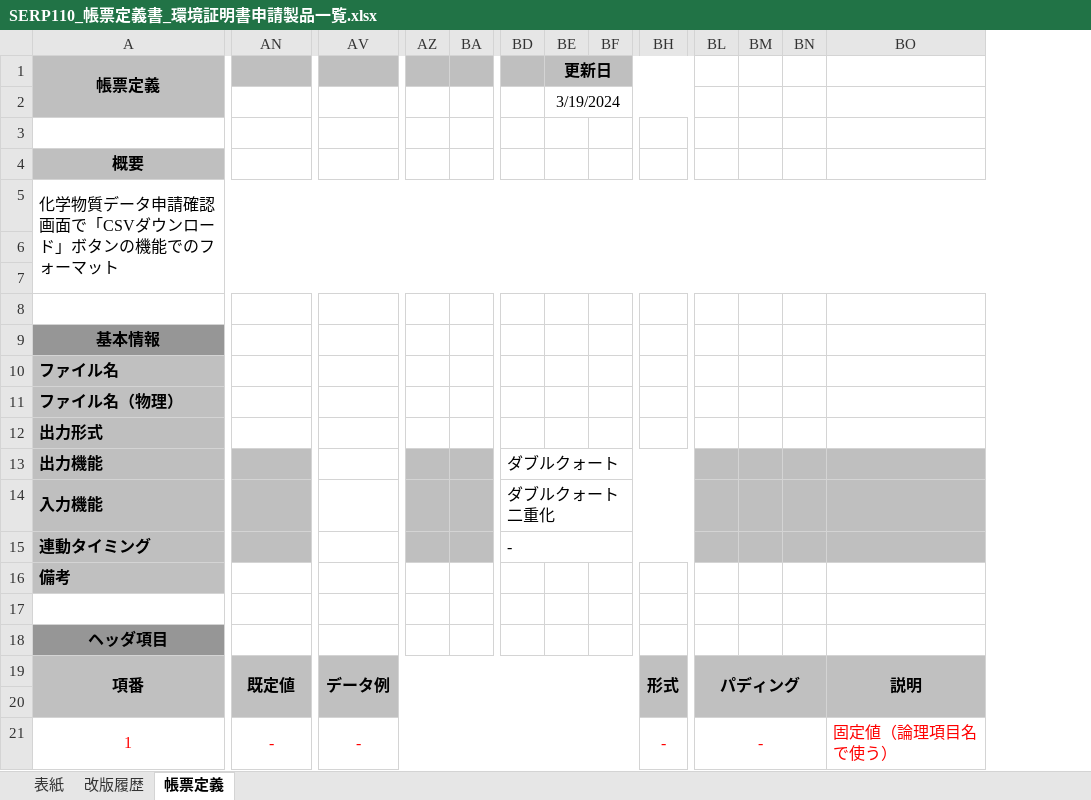
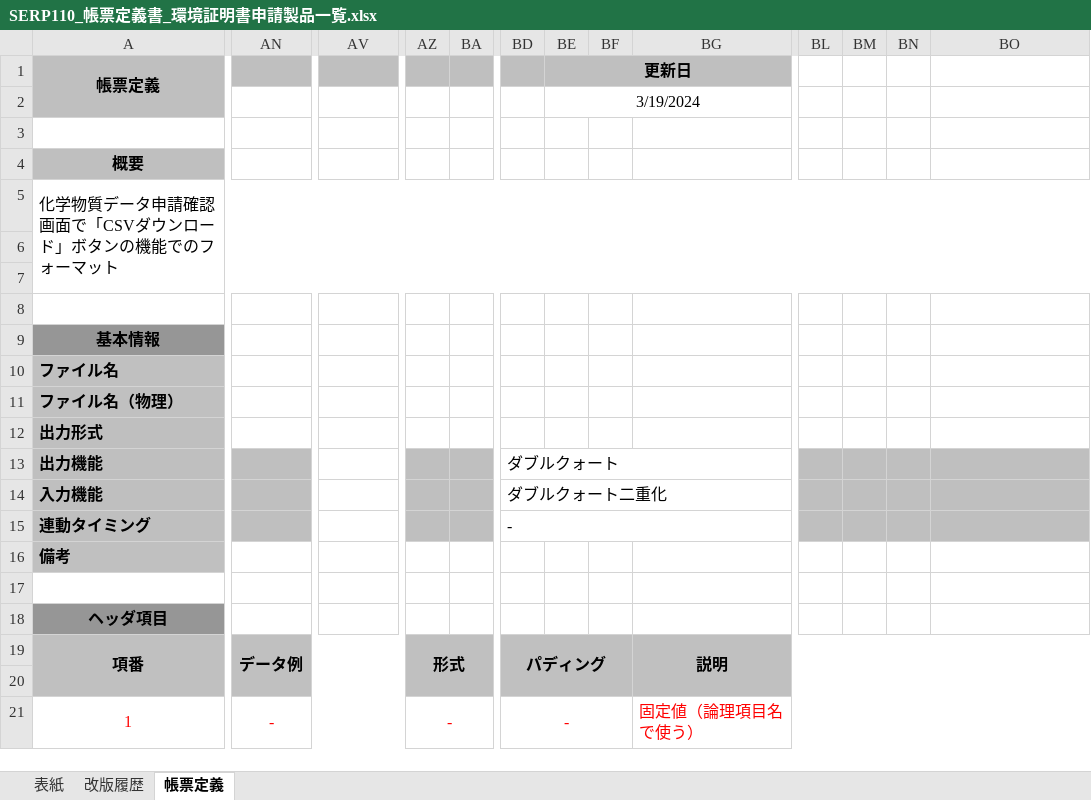
Before and after one commit to kitabayashi46/hrs_certificate, an Excel workbook: 10_要件/SERP110_帳票定義書_環境証明書申請製品一覧.xlsx, sheet 帳票定義, drawn as a sheet; only a part is shown, gaps mark what is left out; values as stored, in another font and other column widths than the file's, no borders; charts and pictures not drawn; removed rows and columns are numbered as before the commit, all else as after; the diff covers the shown part only; the diff names each change by its address in the sheet, - before the commit and + after, or states it on an @@ line.

```diff
--- a/10_要件/SERP110_帳票定義書_環境証明書申請製品一覧.xlsx (sheet 帳票定義)
+++ b/10_要件/SERP110_帳票定義書_環境証明書申請製品一覧.xlsx (sheet 帳票定義)
+column BG, rows 19-21: 説明 |  | 固定値（論理項目名で使う）
-column BH, rows 19-21: 形式 |  | -
-AN19: 既定値
+AN19: データ例
-AN19:AU20 merged
+AN19:AY20 merged
-AV19: データ例
+AV19: (empty)
-AV19:BG20 merged
-AZ19: (empty)
+AZ19: 形式
+AZ19:BC20 merged
-BD19: (empty)
+BD19: パディング
+BD19:BF20 merged
-BL19: パディング
+BL19: (empty)
-BL19:BN20 merged
-BO19: 説明
+BO19: (empty)
-BO19:CF20 merged
-AN21:AU21 merged
+AN21:AY21 merged
-AV21: -
+AV21: (empty)
-AV21:BG21 merged
-AZ21: (empty)
+AZ21: -
+AZ21:BC21 merged
-BD21: (empty)
+BD21: -
+BD21:BF21 merged
-BL21: -
+BL21: (empty)
-BL21:BN21 merged
-BO21: 固定値（論理項目名で使う）
+BO21: (empty)
-BO21:CF21 merged
```
Also changed, not shown: 8 removed rows, 142 edited cells, cell formats and merged cells elsewhere in this sheet, charts or pictures, 10_要件/SERP100_帳票定義書_環境証明書申請内容.xlsx, 20_設計書/化学物質データ申請確認画面.xlsx, 4 other files.
